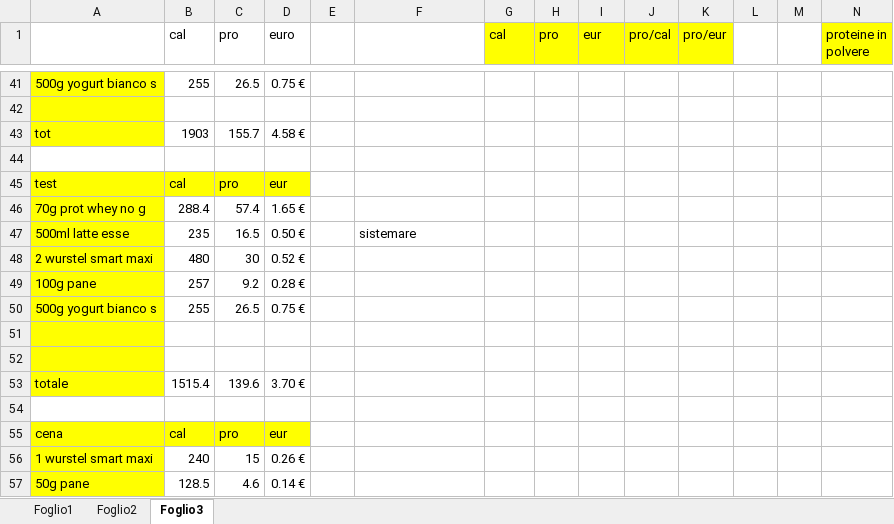
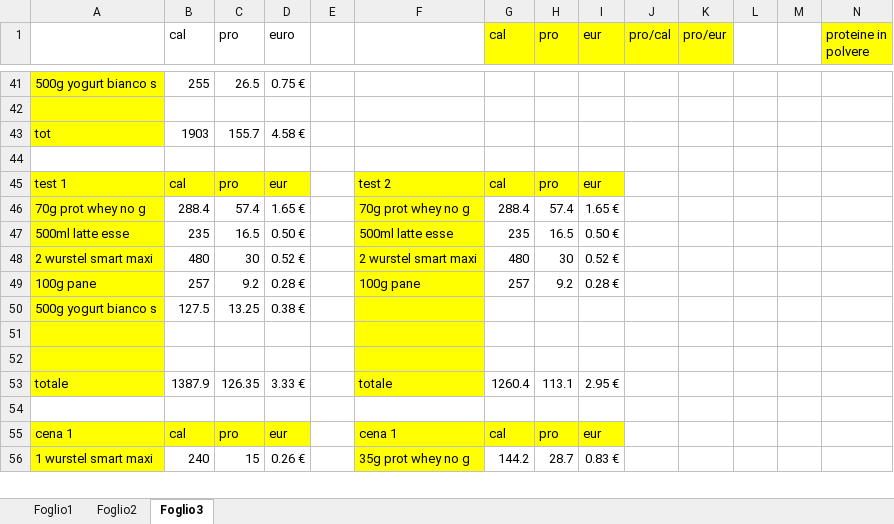
Before and after one commit to teebee03/uni, an Excel workbook: extra/studio cibi proteici.xlsx, sheet Foglio3, drawn as a sheet; only a part is shown, gaps mark what is left out; values as stored, in another font and other column widths than the file's, no borders; removed rows and columns are numbered as before the commit, all else as after; rows hold the shown columns only; the diff covers the shown part only; the diff names each change by its address in the sheet, - before the commit and + after, or states it on an @@ line.

Commit message:
update on food studies

```diff
--- a/extra/studio cibi proteici.xlsx (sheet Foglio3)
+++ b/extra/studio cibi proteici.xlsx (sheet Foglio3)
-row 45: test | cal | pro | eur
+row 45: test 1 | cal | pro | eur |  | test 2 | cal | pro | eur
-F46: (empty)
+F46: 70g prot whey no g
-F46:F49 fill: none
+F46:F49 fill: #FFFF00
-G46 (cal): (empty)
+G46 (cal): 288.4
-H46 (pro): (empty)
+H46 (pro): 57.4
-I46 (eur): (empty)
+I46 (eur): 1.65 €
-F47: sistemare
+F47: 500ml latte esse
-G47 (cal): (empty)
+G47 (cal): 235
-H47 (pro): (empty)
+H47 (pro): 16.5
-I47 (eur): (empty)
+I47 (eur): 0.50 €
-F48: (empty)
+F48: 2 wurstel smart maxi
-G48 (cal): (empty)
+G48 (cal): 480
-H48 (pro): (empty)
+H48 (pro): 30
-I48 (eur): (empty)
+I48 (eur): 0.52 €
-F49: (empty)
+F49: 100g pane
-G49 (cal): (empty)
+G49 (cal): 257
-H49 (pro): (empty)
+H49 (pro): 9.2
-I49 (eur): (empty)
+I49 (eur): 0.28 €
-row 50: 500g yogurt bianco s | 255 | 26.5 | 0.75 €
+row 50: 500g yogurt bianco s | 127.5 | 13.25 | 0.38 €
-F51:F52 fill: none
+F51:F52 fill: #FFFF00
-row 53: totale | 1515.4 | 139.6 | 3.70 €
+row 53: totale | 1387.9 | 126.35 | 3.33 € |  | totale | 1260.4 | 113.1 | 2.95 €
-row 55: cena | cal | pro | eur
+row 55: cena 1 | cal | pro | eur |  | cena 1 | cal | pro | eur
-F56: (empty)
+F56: 35g prot whey no g
-F56 fill: none
+F56 fill: #FFFF00
-G56 (cal): (empty)
+G56 (cal): 144.2
-H56 (pro): (empty)
+H56 (pro): 28.7
-I56 (eur): (empty)
+I56 (eur): 0.83 €
-row 57: 50g pane | 128.5 | 4.6 | 0.14 €
```
Also changed, not shown: 8 added rows, 4 edited cells and cell formats elsewhere in this sheet.
